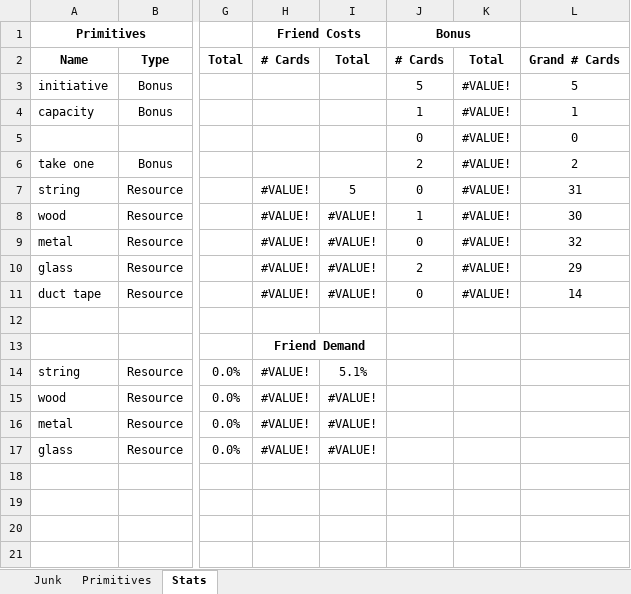
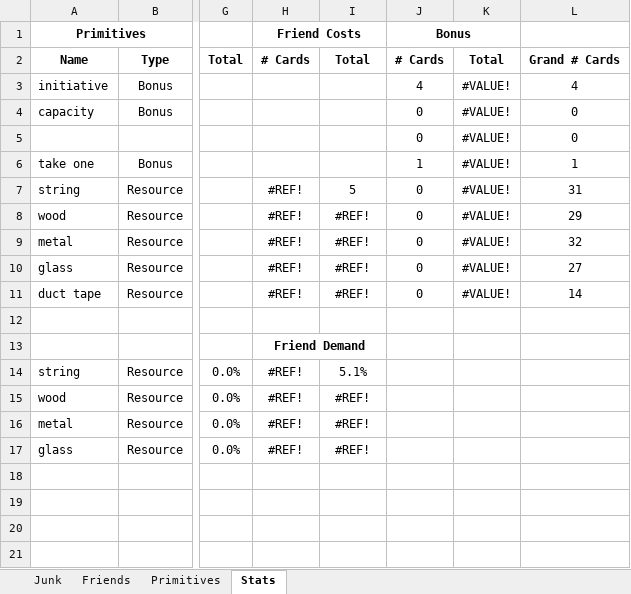
Before and after one commit to andymeneely/junk-land, an Excel workbook: deck.xlsx, sheet Stats, drawn as a sheet; only a part is shown, gaps mark what is left out; values as stored, in another font and other column widths than the file's, no borders; the diff names each change by its address in the sheet, - before the commit and + after, or states it on an @@ line.

```diff
--- a/deck.xlsx (sheet Stats)
+++ b/deck.xlsx (sheet Stats)
+sheet tab: Friends
-J3: 5
+J3: 4
-L3: 5
+L3: 4
-J4: 1
+J4: 0
-L4: 1
+L4: 0
-J6: 2
+J6: 1
-L6: 2
+L6: 1
-H7:H11: #VALUE!
+H7:H11: #REF!
-I8:I11: #VALUE!
+I8:I11: #REF!
-J8: 1
+J8: 0
-L8: 30
+L8: 29
-J10: 2
+J10: 0
-L10: 29
+L10: 27
-H14:H17: #VALUE!
+H14:H17: #REF!
-I15:I17: #VALUE!
+I15:I17: #REF!
```
Also changed, not shown: sheet Junk, formulas that keep their value, hidden cells, 4 other files.
